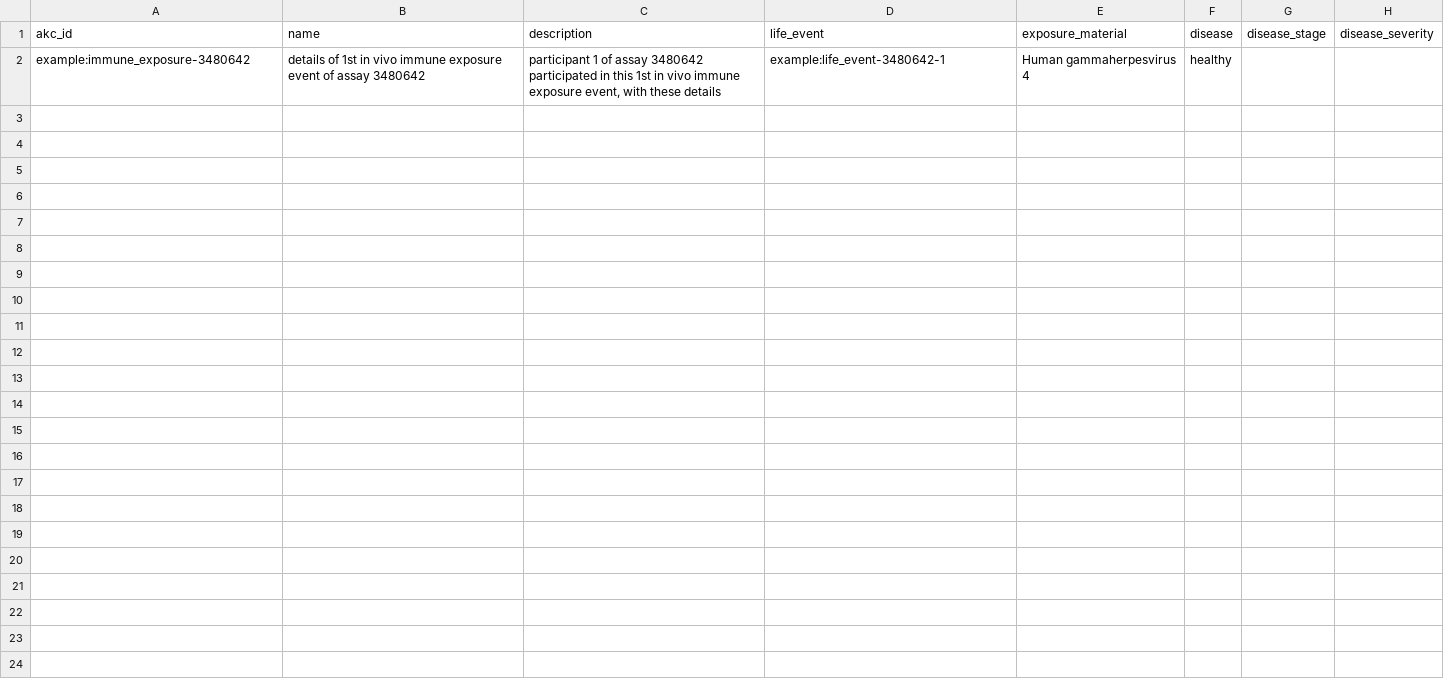
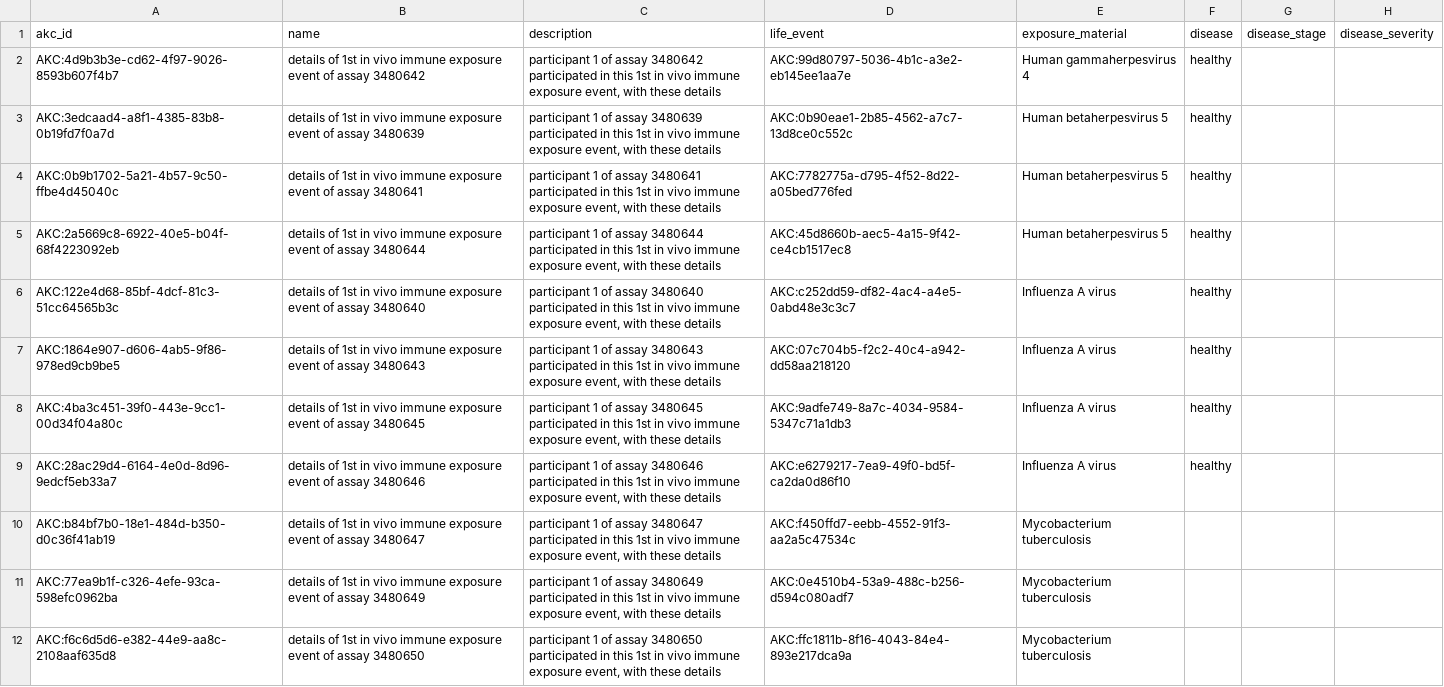
Before and after one commit to airr-knowledge/ak-schema, a TSV file: examples/iedb/tsv/immune_exposures.tsv, drawn as a sheet; only a part is shown; the diff covers the shown part only.

```diff
--- a/examples/iedb/tsv/immune_exposures.tsv
+++ b/examples/iedb/tsv/immune_exposures.tsv
@@ -1,2 +1,12 @@
 akc_id	name	description	life_event	exposure_material	disease	disease_stage	disease_severity
-example:immune_exposure-3480642	details of 1st in vivo immune exposure event of assay 3480642	participant 1 of assay 3480642 participated in this 1st in vivo immune exposure event, with these details	example:life_event-3480642-1	Human gammaherpesvirus 4	healthy		
+AKC:4d9b3b3e-cd62-4f97-9026-8593b607f4b7	details of 1st in vivo immune exposure event of assay 3480642	participant 1 of assay 3480642 participated in this 1st in vivo immune exposure event, with these details	AKC:99d80797-5036-4b1c-a3e2-eb145ee1aa7e	Human gammaherpesvirus 4	healthy		
+AKC:3edcaad4-a8f1-4385-83b8-0b19fd7f0a7d	details of 1st in vivo immune exposure event of assay 3480639	participant 1 of assay 3480639 participated in this 1st in vivo immune exposure event, with these details	AKC:0b90eae1-2b85-4562-a7c7-13d8ce0c552c	Human betaherpesvirus 5	healthy		
+AKC:0b9b1702-5a21-4b57-9c50-ffbe4d45040c	details of 1st in vivo immune exposure event of assay 3480641	participant 1 of assay 3480641 participated in this 1st in vivo immune exposure event, with these details	AKC:7782775a-d795-4f52-8d22-a05bed776fed	Human betaherpesvirus 5	healthy		
+AKC:2a5669c8-6922-40e5-b04f-68f4223092eb	details of 1st in vivo immune exposure event of assay 3480644	participant 1 of assay 3480644 participated in this 1st in vivo immune exposure event, with these details	AKC:45d8660b-aec5-4a15-9f42-ce4cb1517ec8	Human betaherpesvirus 5	healthy		
+AKC:122e4d68-85bf-4dcf-81c3-51cc64565b3c	details of 1st in vivo immune exposure event of assay 3480640	participant 1 of assay 3480640 participated in this 1st in vivo immune exposure event, with these details	AKC:c252dd59-df82-4ac4-a4e5-0abd48e3c3c7	Influenza A virus	healthy		
+AKC:1864e907-d606-4ab5-9f86-978ed9cb9be5	details of 1st in vivo immune exposure event of assay 3480643	participant 1 of assay 3480643 participated in this 1st in vivo immune exposure event, with these details	AKC:07c704b5-f2c2-40c4-a942-dd58aa218120	Influenza A virus	healthy		
+AKC:4ba3c451-39f0-443e-9cc1-00d34f04a80c	details of 1st in vivo immune exposure event of assay 3480645	participant 1 of assay 3480645 participated in this 1st in vivo immune exposure event, with these details	AKC:9adfe749-8a7c-4034-9584-5347c71a1db3	Influenza A virus	healthy		
+AKC:28ac29d4-6164-4e0d-8d96-9edcf5eb33a7	details of 1st in vivo immune exposure event of assay 3480646	participant 1 of assay 3480646 participated in this 1st in vivo immune exposure event, with these details	AKC:e6279217-7ea9-49f0-bd5f-ca2da0d86f10	Influenza A virus	healthy		
+AKC:b84bf7b0-18e1-484d-b350-d0c36f41ab19	details of 1st in vivo immune exposure event of assay 3480647	participant 1 of assay 3480647 participated in this 1st in vivo immune exposure event, with these details	AKC:f450ffd7-eebb-4552-91f3-aa2a5c47534c	Mycobacterium tuberculosis			
+AKC:77ea9b1f-c326-4efe-93ca-598efc0962ba	details of 1st in vivo immune exposure event of assay 3480649	participant 1 of assay 3480649 participated in this 1st in vivo immune exposure event, with these details	AKC:0e4510b4-53a9-488c-b256-d594c080adf7	Mycobacterium tuberculosis			
+AKC:f6c6d5d6-e382-44e9-aa8c-2108aaf635d8	details of 1st in vivo immune exposure event of assay 3480650	participant 1 of assay 3480650 participated in this 1st in vivo immune exposure event, with these details	AKC:ffc1811b-8f16-4043-84e4-893e217dca9a	Mycobacterium tuberculosis			
```
Also changed, not shown: 10 added rows elsewhere in this file, examples/iedb/tsv/epitopes.tsv, examples/iedb/tsv/investigations.tsv, 15 other files.
